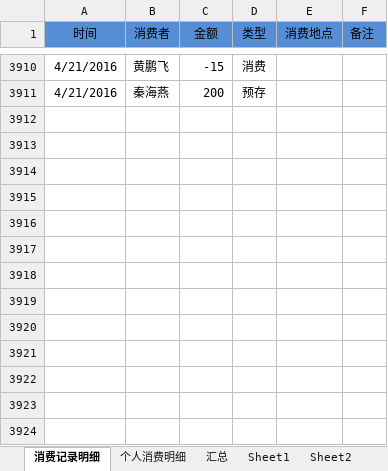
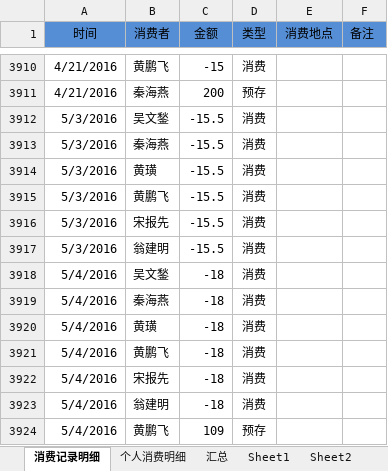
Before and after one commit to junyangren/BillingInfo, an Excel workbook: 充值产品线消费帐单.xlsx, sheet 消费记录明细, drawn as a sheet; only a part is shown, gaps mark what is left out; values as stored, in another font and other column widths than the file's, no borders; conditional formats not drawn; the diff names each change by its address in the sheet, - before the commit and + after, or states it on an @@ line.

Commit message:
ok

```diff
--- a/充值产品线消费帐单.xlsx (sheet 消费记录明细)
+++ b/充值产品线消费帐单.xlsx (sheet 消费记录明细)
+row 3912: 5/3/2016 | 吴文鍫 | -15.5 | 消费
+row 3913: 5/3/2016 | 秦海燕 | -15.5 | 消费
+row 3914: 5/3/2016 | 黄璜 | -15.5 | 消费
+row 3915: 5/3/2016 | 黄鹏飞 | -15.5 | 消费
+row 3916: 5/3/2016 | 宋报先 | -15.5 | 消费
+row 3917: 5/3/2016 | 翁建明 | -15.5 | 消费
+row 3918: 5/4/2016 | 吴文鍫 | -18 | 消费
+row 3919: 5/4/2016 | 秦海燕 | -18 | 消费
+row 3920: 5/4/2016 | 黄璜 | -18 | 消费
+row 3921: 5/4/2016 | 黄鹏飞 | -18 | 消费
+row 3922: 5/4/2016 | 宋报先 | -18 | 消费
+row 3923: 5/4/2016 | 翁建明 | -18 | 消费
+row 3924: 5/4/2016 | 黄鹏飞 | 109 | 预存
```
Also changed, not shown: sheet 个人消费明细, sheet 汇总.
